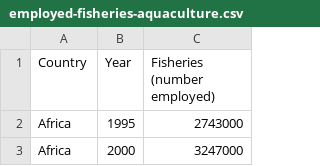
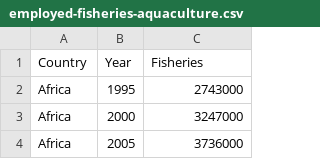
Before and after one commit to FabioSebs/DataScience, a CSV file: data/fish_employment/employed-fisheries-aquaculture.csv, drawn as a sheet; only a part is shown; the shorter side is filled out with more unchanged rows.

```diff
--- a/data/fish_employment/employed-fisheries-aquaculture.csv
+++ b/data/fish_employment/employed-fisheries-aquaculture.csv
@@ -1,2 +1,2 @@
-Country,Year,Fisheries (number employed)
+Country,Year,Fisheries
 Africa,1995,2743000
```
Also changed, not shown: data/fish_boats/2008.csv, data/fish_consumption/fishconsumption.csv, 18 other files.
